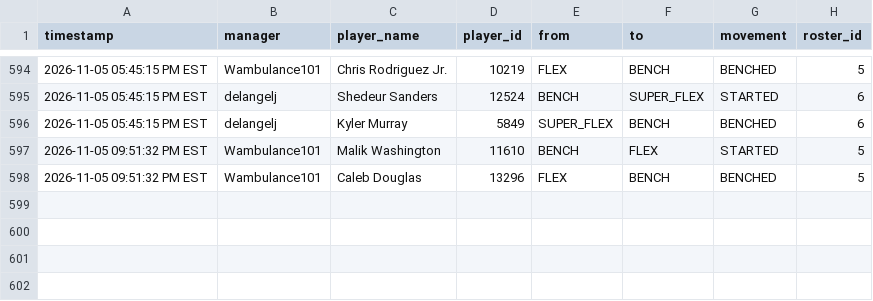
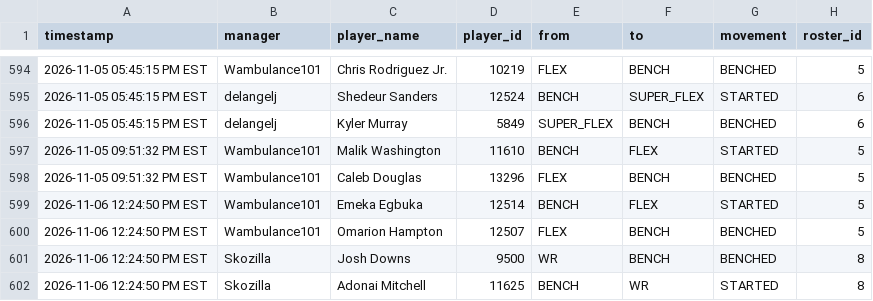
Before and after one commit to FatSquirrel57/sleeper-lineup-tracker, a CSV file: lineup_changes.csv, drawn as a sheet; only a part is shown, gaps mark what is left out; the diff names each change by its address in the sheet, - before the commit and + after, or states it on an @@ line.

```diff
--- a/lineup_changes.csv
+++ b/lineup_changes.csv
+row 599: 2026-11-06 12:24:50 PM EST | Wambulance101 | Emeka Egbuka | 12514 | BENCH | FLEX | STARTED | 5
+row 600: 2026-11-06 12:24:50 PM EST | Wambulance101 | Omarion Hampton | 12507 | FLEX | BENCH | BENCHED | 5
+row 601: 2026-11-06 12:24:50 PM EST | Skozilla | Josh Downs | 9500 | WR | BENCH | BENCHED | 8
+row 602: 2026-11-06 12:24:50 PM EST | Skozilla | Adonai Mitchell | 11625 | BENCH | WR | STARTED | 8
```
Also changed, not shown: 1 other file.
